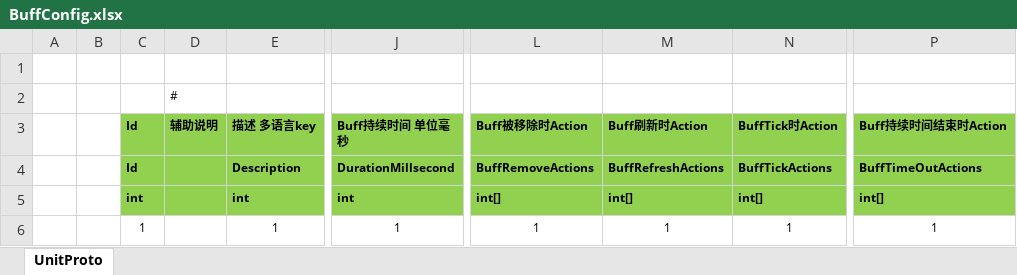
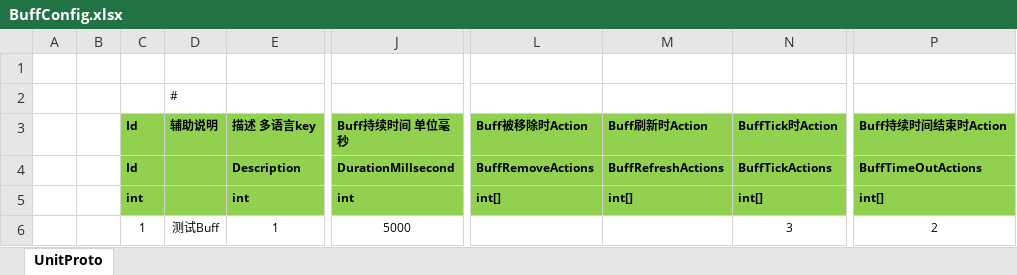
Before and after one commit to susices/ET, an Excel workbook: Excel/Buff/BuffConfig.xlsx, sheet UnitProto, drawn as a sheet; only a part is shown, gaps mark what is left out; values as stored, in another font and other column widths than the file's, no borders; the diff names each change by its address in the sheet, - before the commit and + after, or states it on an @@ line.

```diff
--- a/Excel/Buff/BuffConfig.xlsx (sheet UnitProto)
+++ b/Excel/Buff/BuffConfig.xlsx (sheet UnitProto)
-D6 (辅助说明): (empty)
+D6 (辅助说明): 测试Buff
-J6 (Buff持续时间 单位毫秒): 1
+J6 (Buff持续时间 单位毫秒): 5000
-L6 (Buff被移除时Action): 1
+L6 (Buff被移除时Action): (empty)
-M6 (Buff刷新时Action): 1
+M6 (Buff刷新时Action): (empty)
-N6 (BuffTick时Action): 1
+N6 (BuffTick时Action): 3
-P6 (Buff持续时间结束时Action): 1
+P6 (Buff持续时间结束时Action): 2
```
Also changed, not shown: Excel/Buff/BuffActionConfig.xlsx, Excel/Buff/BuffBaseActionConfig.xlsx, 33 other files.
